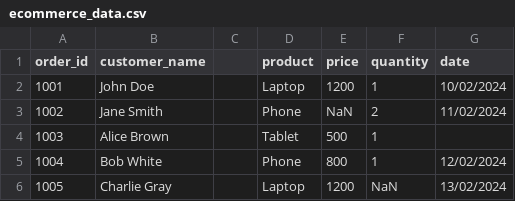
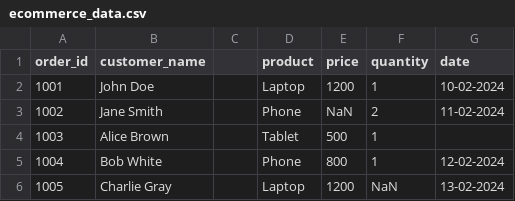
Before and after one commit to harry-ship-it/data-cleaning-portfolio, a CSV file: ecommerce_data.csv, drawn as a sheet.

Commit message:
Update ecommerce_data.csv

```diff
--- a/ecommerce_data.csv
+++ b/ecommerce_data.csv
@@ -1,6 +1,6 @@
 order_id,customer_name,,product,price,quantity,date
-1001,John Doe,,Laptop,1200,1,10/02/2024
-1002,Jane Smith,,Phone,NaN,2,11/02/2024
+1001,John Doe,,Laptop,1200,1,10-02-2024
+1002,Jane Smith,,Phone,NaN,2,11-02-2024
 1003,Alice Brown,,Tablet,500,1,
-1004,Bob White,,Phone,800,1,12/02/2024
-1005,Charlie Gray,,Laptop,1200,NaN,13/02/2024
+1004,Bob White,,Phone,800,1,12-02-2024
+1005,Charlie Gray,,Laptop,1200,NaN,13-02-2024
```
